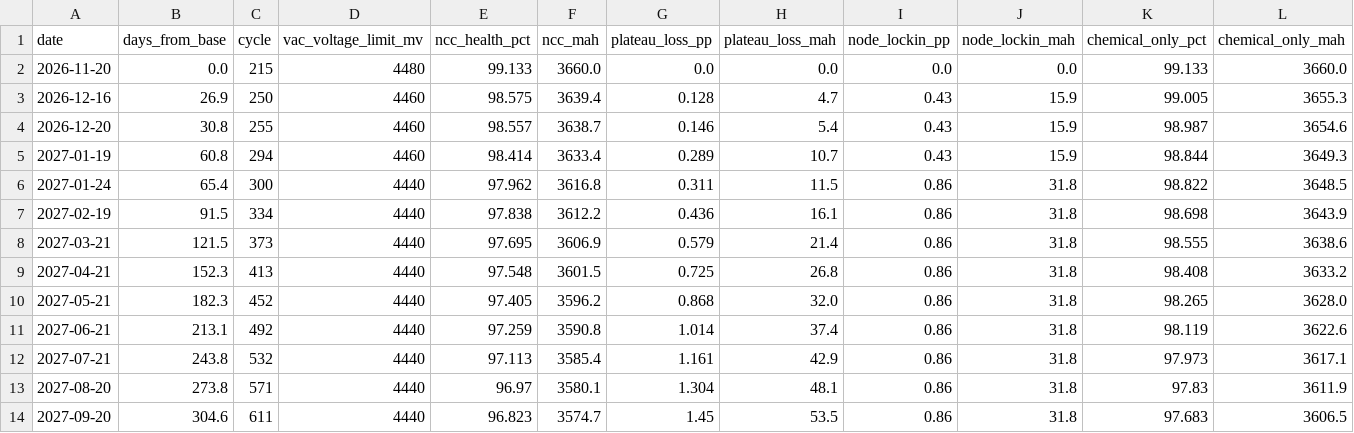
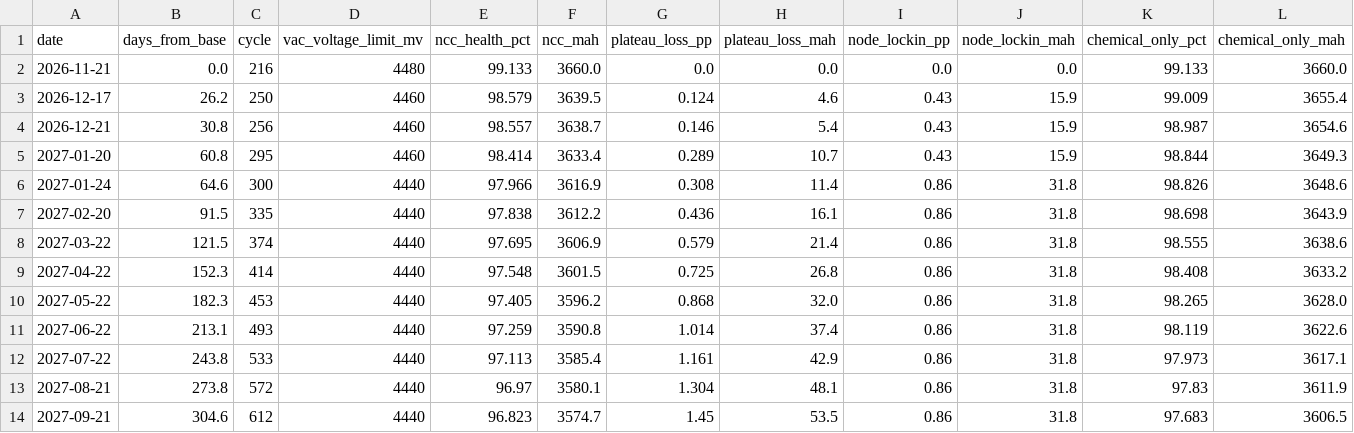
Before and after one commit to Savues/apple-device-metrics, a CSV file: docs/iphone17-forecast.csv, drawn as a sheet; only a part is shown; removed rows and columns are numbered as before the commit, all else as after; rows hold the shown columns only; the diff covers the shown part only; the diff names each change by its address in the sheet, - before the commit and + after, or states it on an @@ line.

```diff
--- a/docs/iphone17-forecast.csv
+++ b/docs/iphone17-forecast.csv
-A2 (date): 2026-11-20
+A2 (date): 2026-11-21
-C2 (cycle): 215
+C2 (cycle): 216
-row 3: 2026-12-16 | 26.9 | 250 | 4460 | 98.575 | 3639.4 | 0.128 | 4.7 | 0.43 | 15.9 | 99.005 | 3655.3
+row 3: 2026-12-17 | 26.2 | 250 | 4460 | 98.579 | 3639.5 | 0.124 | 4.6 | 0.43 | 15.9 | 99.009 | 3655.4
-A4 (date): 2026-12-20
+A4 (date): 2026-12-21
-C4 (cycle): 255
+C4 (cycle): 256
-A5 (date): 2027-01-19
+A5 (date): 2027-01-20
-C5 (cycle): 294
+C5 (cycle): 295
-B6 (days_from_base): 65.4
+B6 (days_from_base): 64.6
-E6 (ncc_health_pct): 97.962
+E6 (ncc_health_pct): 97.966
-F6 (ncc_mah): 3616.8
+F6 (ncc_mah): 3616.9
-G6 (plateau_loss_pp): 0.311
+G6 (plateau_loss_pp): 0.308
-H6 (plateau_loss_mah): 11.5
+H6 (plateau_loss_mah): 11.4
-K6 (chemical_only_pct): 98.822
+K6 (chemical_only_pct): 98.826
-L6 (chemical_only_mah): 3648.5
+L6 (chemical_only_mah): 3648.6
-A7 (date): 2027-02-19
+A7 (date): 2027-02-20
-C7 (cycle): 334
+C7 (cycle): 335
-A8 (date): 2027-03-21
+A8 (date): 2027-03-22
-C8 (cycle): 373
+C8 (cycle): 374
-A9 (date): 2027-04-21
+A9 (date): 2027-04-22
-C9 (cycle): 413
+C9 (cycle): 414
-A10 (date): 2027-05-21
+A10 (date): 2027-05-22
-C10 (cycle): 452
+C10 (cycle): 453
-A11 (date): 2027-06-21
+A11 (date): 2027-06-22
-C11 (cycle): 492
+C11 (cycle): 493
-A12 (date): 2027-07-21
+A12 (date): 2027-07-22
-C12 (cycle): 532
+C12 (cycle): 533
-A13 (date): 2027-08-20
+A13 (date): 2027-08-21
-C13 (cycle): 571
+C13 (cycle): 572
-A14 (date): 2027-09-20
+A14 (date): 2027-09-21
-C14 (cycle): 611
+C14 (cycle): 612
```
Also changed, not shown: 1 added row, 1 removed row and 44 edited cells elsewhere in this file, devices/iphone-01/analytics-timeline.csv, 21 other files.
